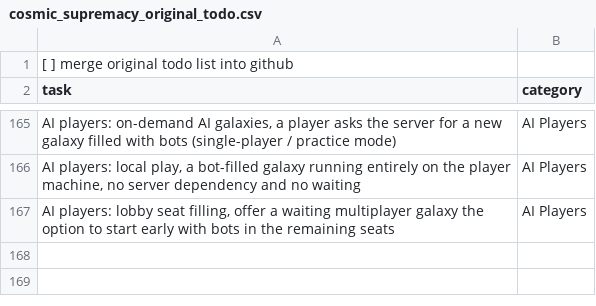
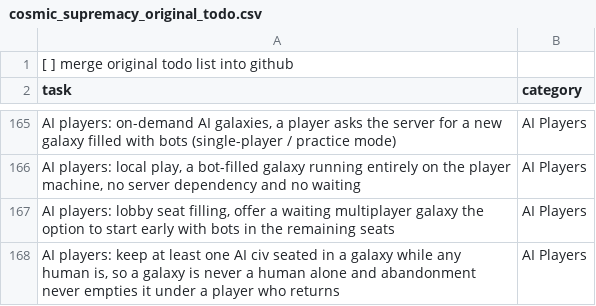
Before and after one commit to rsfutch77/Cosmic-Supremacy-Resurgence, a CSV file: cosmic_supremacy_original_todo.csv, drawn as a sheet; only a part is shown, gaps mark what is left out; the diff names each change by its address in the sheet, - before the commit and + after, or states it on an @@ line.

```diff
--- a/cosmic_supremacy_original_todo.csv
+++ b/cosmic_supremacy_original_todo.csv
+row 168: AI players: keep at least one AI civ seated in a galaxy while any human is, so a galaxy is never a human alone and abandonment never empties it under a player who returns | AI Players
```
Also changed, not shown: 7 other files.
